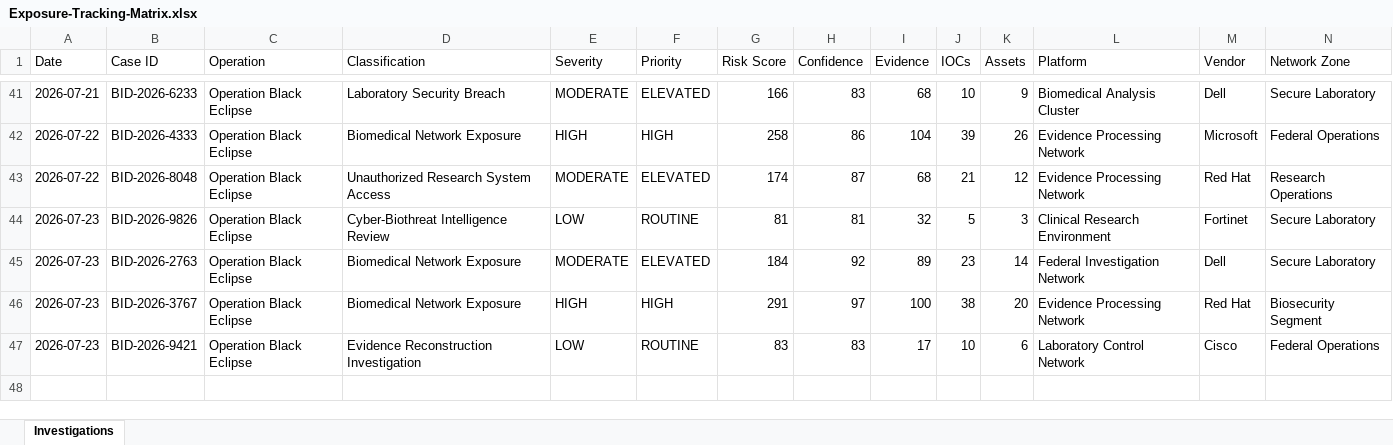
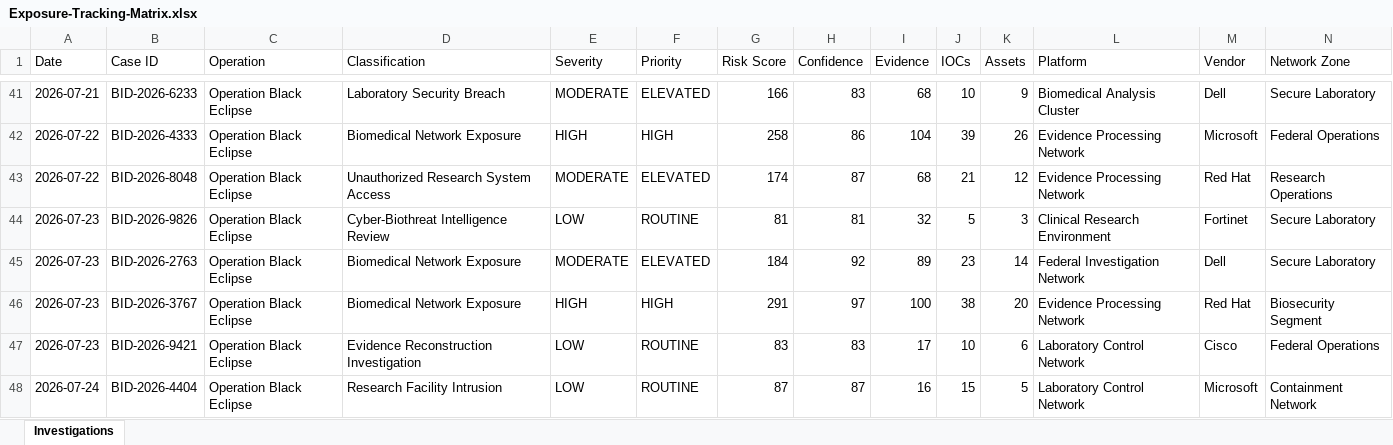
Before and after one commit to DRA3V50/BioDefense-Intelligence-Division, an Excel workbook: workbooks/Exposure-Tracking-Matrix.xlsx, sheet Investigations, drawn as a sheet; only a part is shown, gaps mark what is left out; values as stored, in another font and other column widths than the file's, no borders; rows hold the shown columns only; the diff names each change by its address in the sheet, - before the commit and + after, or states it on an @@ line.

```diff
--- a/workbooks/Exposure-Tracking-Matrix.xlsx (sheet Investigations)
+++ b/workbooks/Exposure-Tracking-Matrix.xlsx (sheet Investigations)
+row 48: 2026-07-24 | BID-2026-4404 | Operation Black Eclipse | Research Facility Intrusion | LOW | ROUTINE | 87 | 87 | 16 | 15 | 5 | Laboratory Control Network | Microsoft | Containment Network
```
Also changed, not shown: 26 other files.
